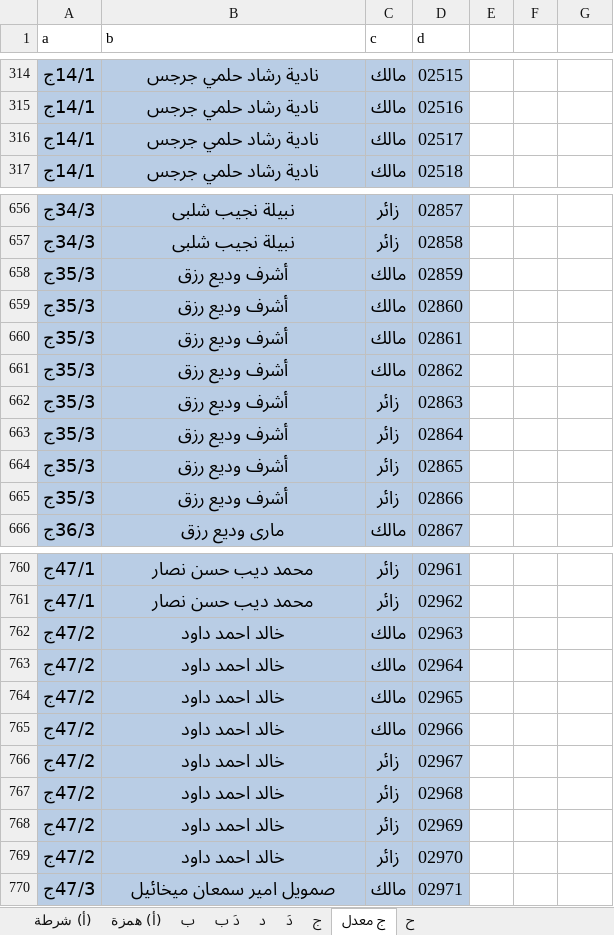
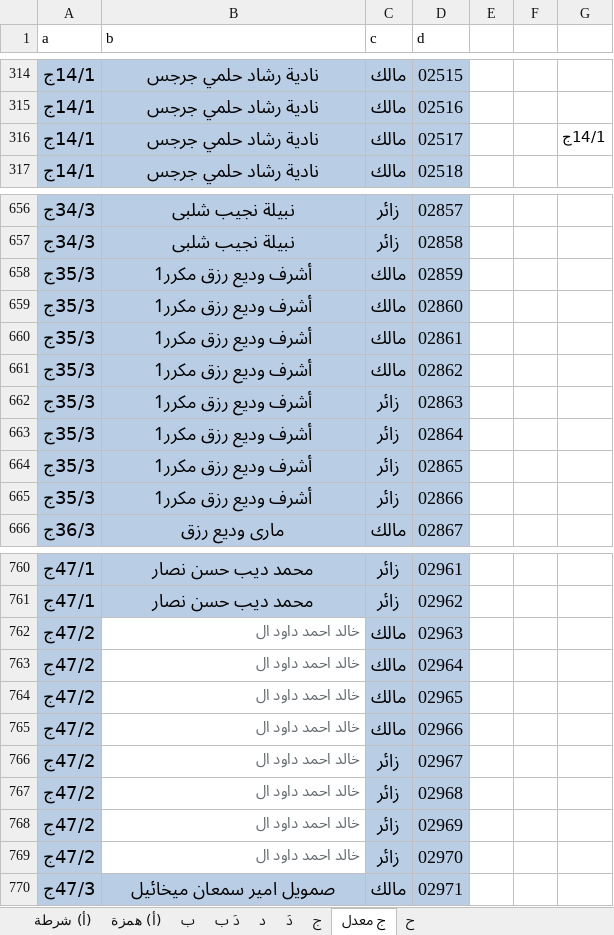
Before and after one commit to mohIbrahim/ghazala, an Excel workbook: public/excel/membershipCards.xlsx, sheet ج معدل, drawn as a sheet; only a part is shown, gaps mark what is left out; values as stored, in another font and other column widths than the file's, no borders; the diff names each change by its address in the sheet, - before the commit and + after, or states it on an @@ line.

Commit message:
working on data entry membership cards

```diff
--- a/public/excel/membershipCards.xlsx (sheet ج معدل)
+++ b/public/excel/membershipCards.xlsx (sheet ج معدل)
-G316: (empty)
+G316: 14/1ج
-B658:B665 (b): أشرف وديع رزق
+B658:B665 (b): أشرف وديع رزق مكرر1
-B762:B769 (b): خالد احمد داود
+B762:B769 (b): خالد احمد داود ال
@@ B762:B769 fill: #B9CDE5 → none, text colour: black → #636B6F, text size: smaller, alignment: center → right @@
```
Also changed, not shown: public/excel/book1.xlsx.
